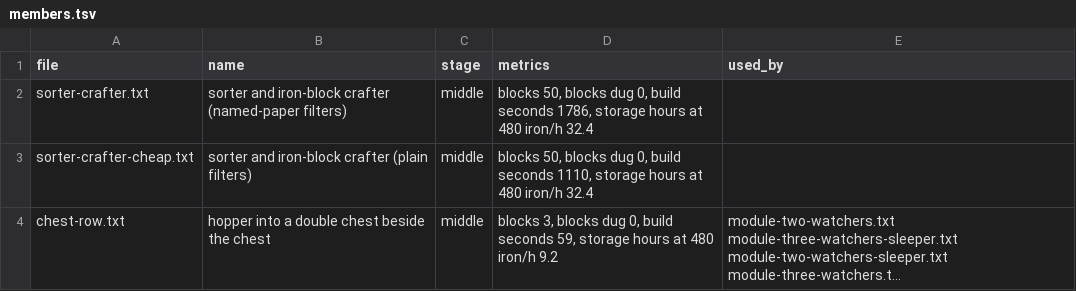
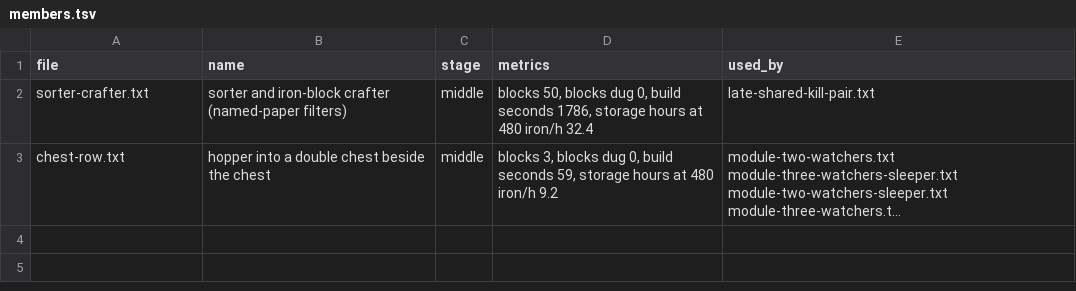
Before and after one commit to vjeux/redstonepedia, a TSV file: designs/farms/iron/parts/storage/members.tsv, drawn as a sheet; long unchanged cells end in …; the diff names each change by its address in the sheet, - before the commit and + after, or states it on an @@ line.

```diff
--- a/designs/farms/iron/parts/storage/members.tsv
+++ b/designs/farms/iron/parts/storage/members.tsv
-E2 (used_by): (empty)
+E2 (used_by): late-shared-kill-pair.txt
-row 3: sorter-crafter-cheap.txt | sorter and iron-block crafter (plain filters) | middle | blocks 50, blocks dug 0, build seconds 1110, storage hours at 480 iron/h 32.4
```
Also changed, not shown: designs/farms/iron/late/late-shared-kill-pair.parts.tsv, designs/farms/iron/late/verdicts.tsv, 2 other files.
